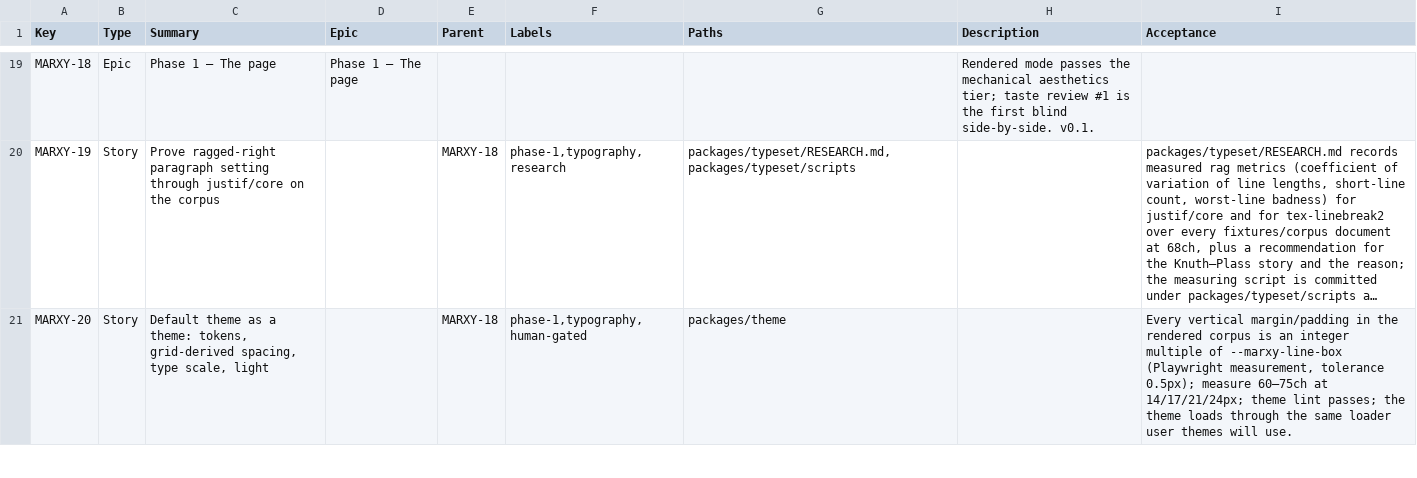
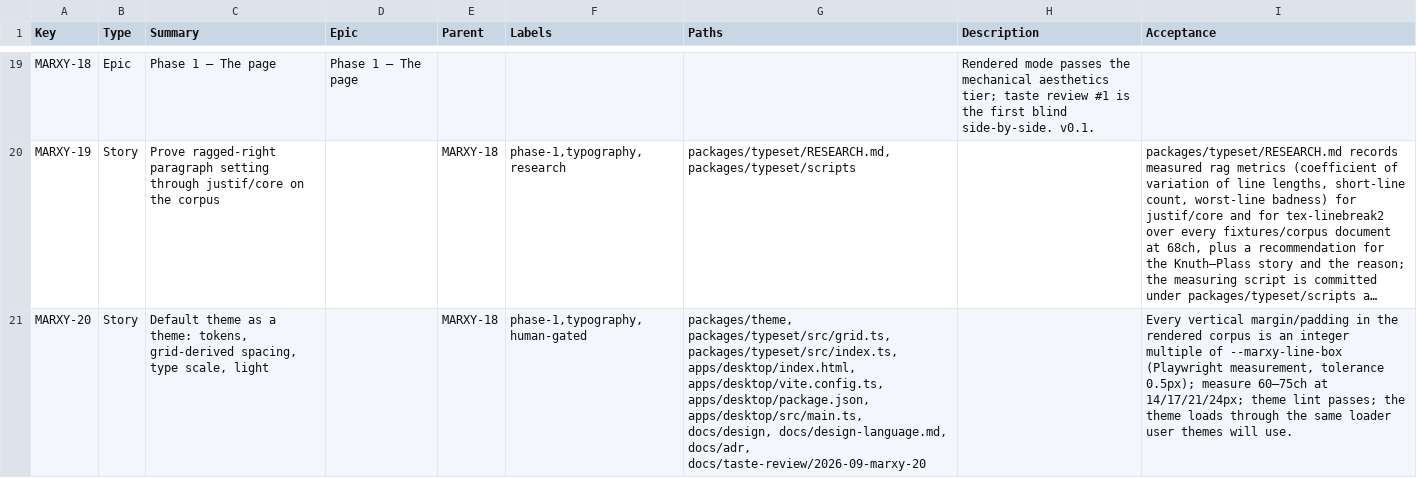
Before and after one commit to inkstrata/marxy, a CSV file: docs/plan/jira-issues.csv, drawn as a sheet; only a part is shown, gaps mark what is left out; long unchanged cells end in …; the diff covers the shown part only; the diff names each change by its address in the sheet, - before the commit and + after, or states it on an @@ line.

Commit message:
docs(plan): widen Phase 1 story paths to what their cards name (MARXY-20)
The story-boundary hook refused edits the MARXY-20, 21 and 23 task cards instruct. The CSV rows
now list those files. Reasoning in docs/plan/deltas/2026-09-19-phase-1-paths.md.

```diff
--- a/docs/plan/jira-issues.csv
+++ b/docs/plan/jira-issues.csv
-G21 (Paths): packages/theme
+G21 (Paths): packages/theme, packages/typeset/src/grid.ts, packages/typeset/src/index.ts, apps/desktop/index.html, apps/desktop/vite.config.ts, apps/desktop/package.json, apps/desktop/src/main.ts, docs/design, docs/design-language.md, docs/adr, docs/taste-review/2026-09-marxy-20
```
Also changed, not shown: 2 edited cells elsewhere in this file, 1 other file.
